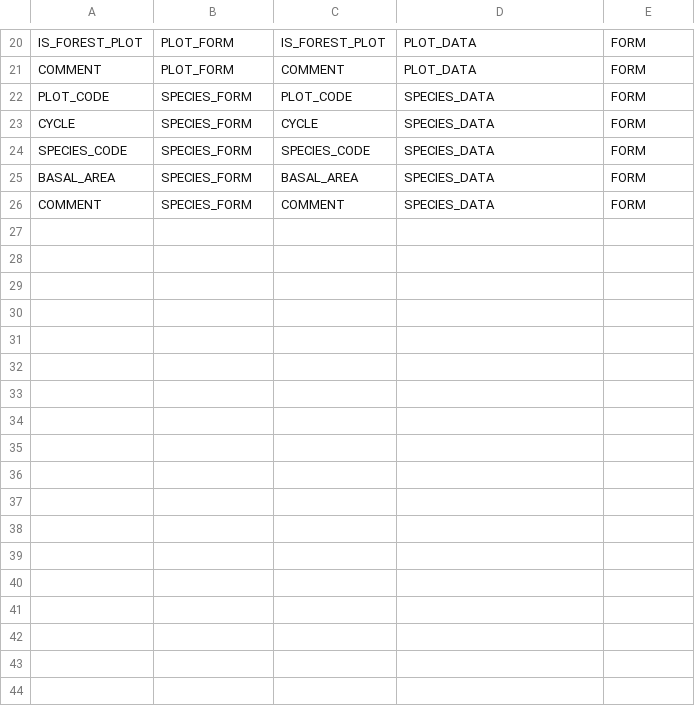
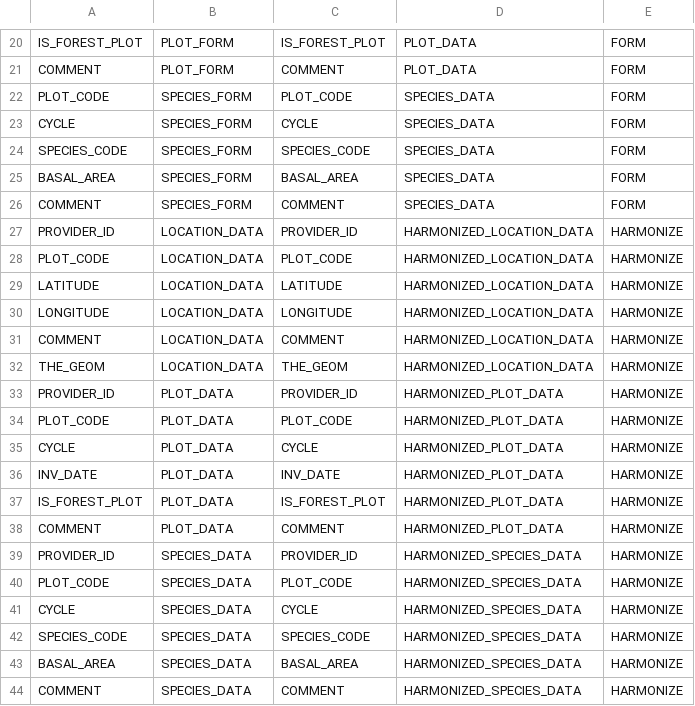
Before and after one commit to IGNBPesty/ogam, a CSV file: Bases SQL/Metadata/field_mapping.csv, drawn as a sheet; only a part is shown, gaps mark what is left out; the diff names each change by its address in the sheet, - before the commit and + after, or states it on an @@ line.

```diff
--- a/Bases SQL/Metadata/field_mapping.csv
+++ b/Bases SQL/Metadata/field_mapping.csv
+row 27: PROVIDER_ID | LOCATION_DATA | PROVIDER_ID | HARMONIZED_LOCATION_DATA | HARMONIZE
+row 28: PLOT_CODE | LOCATION_DATA | PLOT_CODE | HARMONIZED_LOCATION_DATA | HARMONIZE
+row 29: LATITUDE | LOCATION_DATA | LATITUDE | HARMONIZED_LOCATION_DATA | HARMONIZE
+row 30: LONGITUDE | LOCATION_DATA | LONGITUDE | HARMONIZED_LOCATION_DATA | HARMONIZE
+row 31: COMMENT | LOCATION_DATA | COMMENT | HARMONIZED_LOCATION_DATA | HARMONIZE
+row 32: THE_GEOM | LOCATION_DATA | THE_GEOM | HARMONIZED_LOCATION_DATA | HARMONIZE
+row 33: PROVIDER_ID | PLOT_DATA | PROVIDER_ID | HARMONIZED_PLOT_DATA | HARMONIZE
+row 34: PLOT_CODE | PLOT_DATA | PLOT_CODE | HARMONIZED_PLOT_DATA | HARMONIZE
+row 35: CYCLE | PLOT_DATA | CYCLE | HARMONIZED_PLOT_DATA | HARMONIZE
+row 36: INV_DATE | PLOT_DATA | INV_DATE | HARMONIZED_PLOT_DATA | HARMONIZE
+row 37: IS_FOREST_PLOT | PLOT_DATA | IS_FOREST_PLOT | HARMONIZED_PLOT_DATA | HARMONIZE
+row 38: COMMENT | PLOT_DATA | COMMENT | HARMONIZED_PLOT_DATA | HARMONIZE
+row 39: PROVIDER_ID | SPECIES_DATA | PROVIDER_ID | HARMONIZED_SPECIES_DATA | HARMONIZE
+row 40: PLOT_CODE | SPECIES_DATA | PLOT_CODE | HARMONIZED_SPECIES_DATA | HARMONIZE
+row 41: CYCLE | SPECIES_DATA | CYCLE | HARMONIZED_SPECIES_DATA | HARMONIZE
+row 42: SPECIES_CODE | SPECIES_DATA | SPECIES_CODE | HARMONIZED_SPECIES_DATA | HARMONIZE
+row 43: BASAL_AREA | SPECIES_DATA | BASAL_AREA | HARMONIZED_SPECIES_DATA | HARMONIZE
+row 44: COMMENT | SPECIES_DATA | COMMENT | HARMONIZED_SPECIES_DATA | HARMONIZE
```
Also changed, not shown: Bases SQL/Metadata/table_field.csv, Bases SQL/Metadata/table_format.csv, 6 other files.
